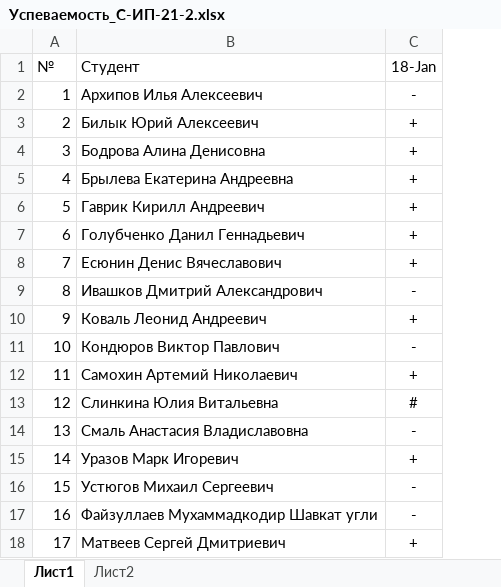
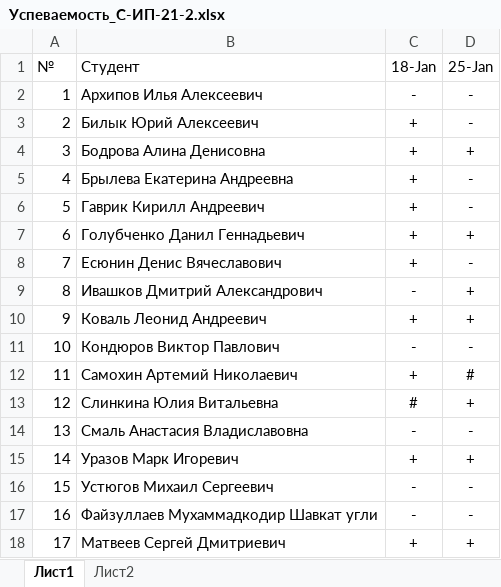
Before and after one commit to TheBandik/information-systems-testing, an Excel workbook: Успеваемость_С-ИП-21-2.xlsx, sheet Лист1, drawn as a sheet; values as stored, in another font and other column widths than the file's, no borders; conditional formats not drawn; the diff names each change by its address in the sheet, - before the commit and + after, or states it on an @@ line.

```diff
--- a/Успеваемость_С-ИП-21-2.xlsx (sheet Лист1)
+++ b/Успеваемость_С-ИП-21-2.xlsx (sheet Лист1)
+column D (25-Jan), rows 2-18: - | - | + | - | - | + | - | + | + | - | # | + | - | + | - | - | +
```
Also changed, not shown: Успеваемость_С-ИП-21-1.xlsx.
